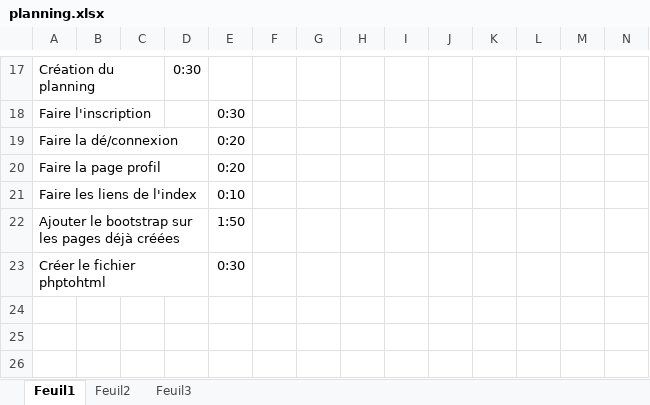
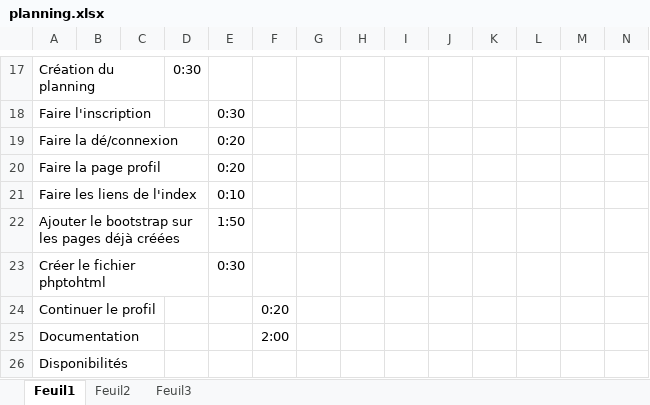
Before and after one commit to HerveNnsch/Buddy-Sitter, an Excel workbook: planning.xlsx, sheet Feuil1, drawn as a sheet; only a part is shown, gaps mark what is left out; values as stored, in another font and other column widths than the file's, no borders; rows hold the shown columns only; the diff names each change by its address in the sheet, - before the commit and + after, or states it on an @@ line.

Commit message:
avancé la doc petites modif sur la maquettes
maj du planning
ajout des disponibilités et affichage sur le profil

```diff
--- a/planning.xlsx (sheet Feuil1)
+++ b/planning.xlsx (sheet Feuil1)
+row 24: Continuer le profil |  |  |  |  | 0:20
+row 25: Documentation |  |  |  |  | 2:00
+row 26: Disponibilités
```
Also changed, not shown: 8 other files.
